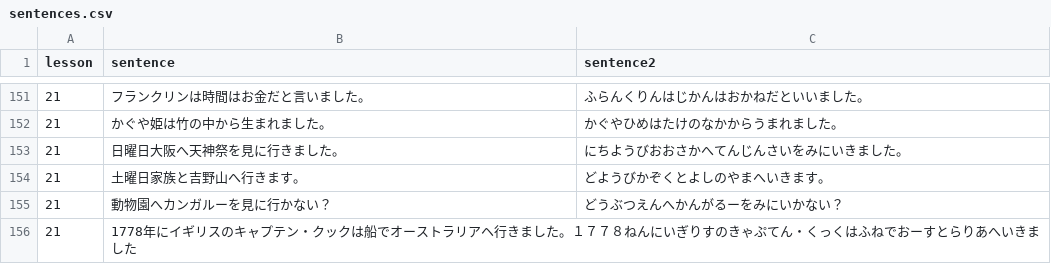
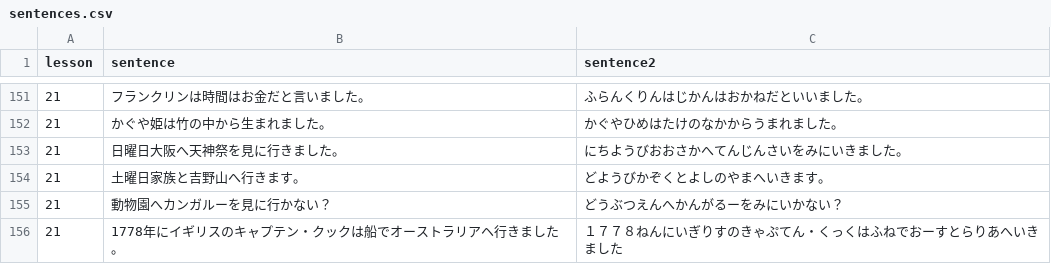
Before and after one commit to hillerliao/img, a CSV file: sentences.csv, drawn as a sheet; only a part is shown, gaps mark what is left out; removed rows and columns are numbered as before the commit, all else as after; the diff names each change by its address in the sheet, - before the commit and + after, or states it on an @@ line.

Commit message:
Update sentences.csv

```diff
--- a/sentences.csv
+++ b/sentences.csv
-row 156: 21 | 1778年にイギリスのキャプテン・クックは船でオーストラリアヘ行きました。１７７８ねんにいぎりすのきゃぷてん・くっくはふねでおーすとらりあへいきました
+row 156: 21 | 1778年にイギリスのキャプテン・クックは船でオーストラリアヘ行きました。 | １７７８ねんにいぎりすのきゃぷてん・くっくはふねでおーすとらりあへいきました
```
